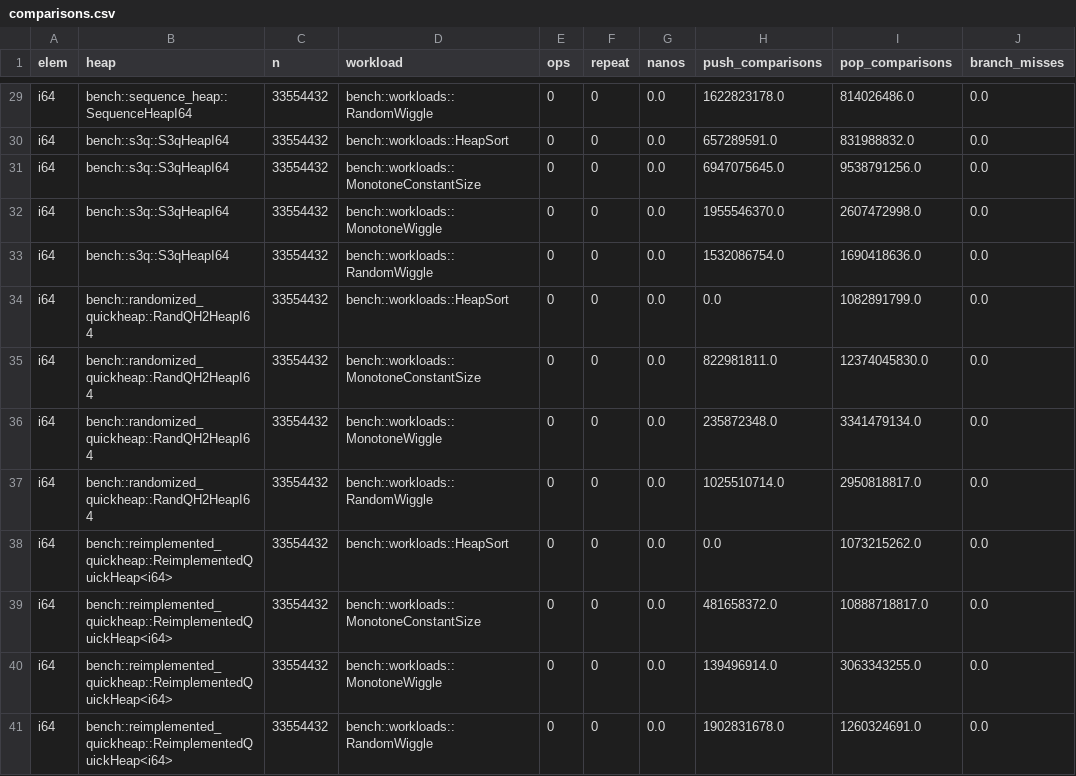
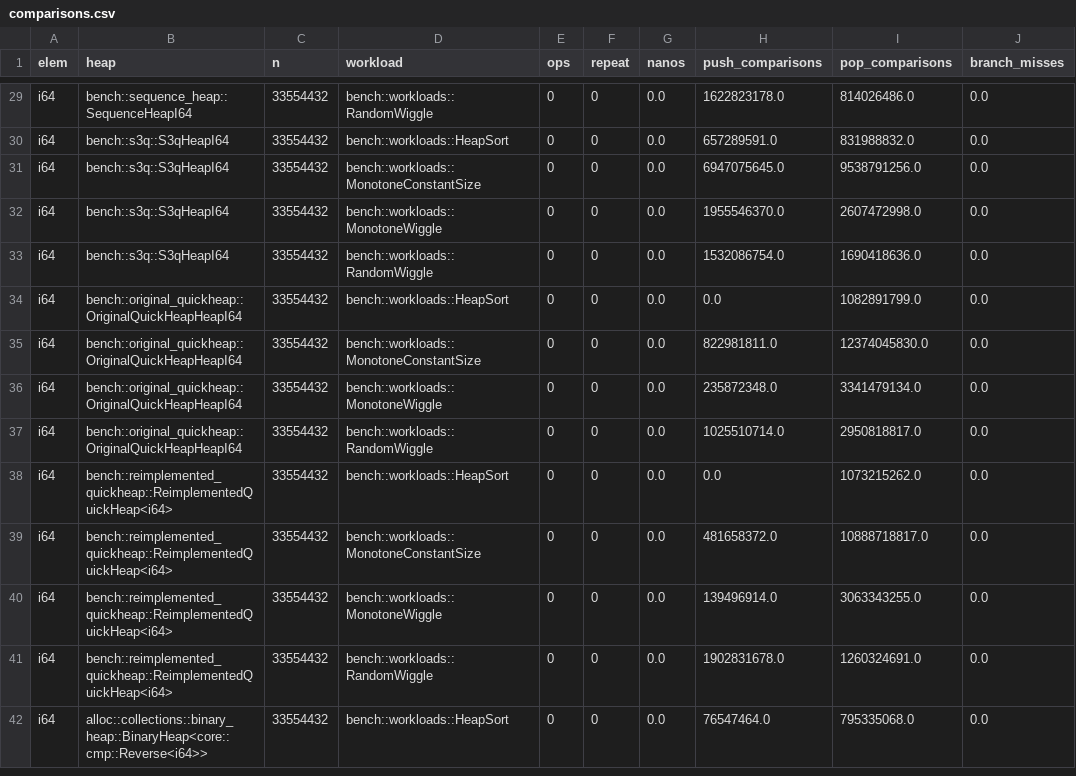
Before and after one commit to RagnarGrootKoerkamp/quickheap, a CSV file: bench/evals/data/comparisons.csv, drawn as a sheet; only a part is shown, gaps mark what is left out; the shorter side is filled out with more unchanged rows; the diff names each change by its address in the sheet, - before the commit and + after, or states it on an @@ line.

```diff
--- a/bench/evals/data/comparisons.csv
+++ b/bench/evals/data/comparisons.csv
-B34:B37 (heap): bench::randomized_quickheap::RandQH2HeapI64
+B34:B37 (heap): bench::original_quickheap::OriginalQuickHeapHeapI64
```
Also changed, not shown: bench/evals/data/plot.csv, bench/evals/data/table.csv, 20 other files.
